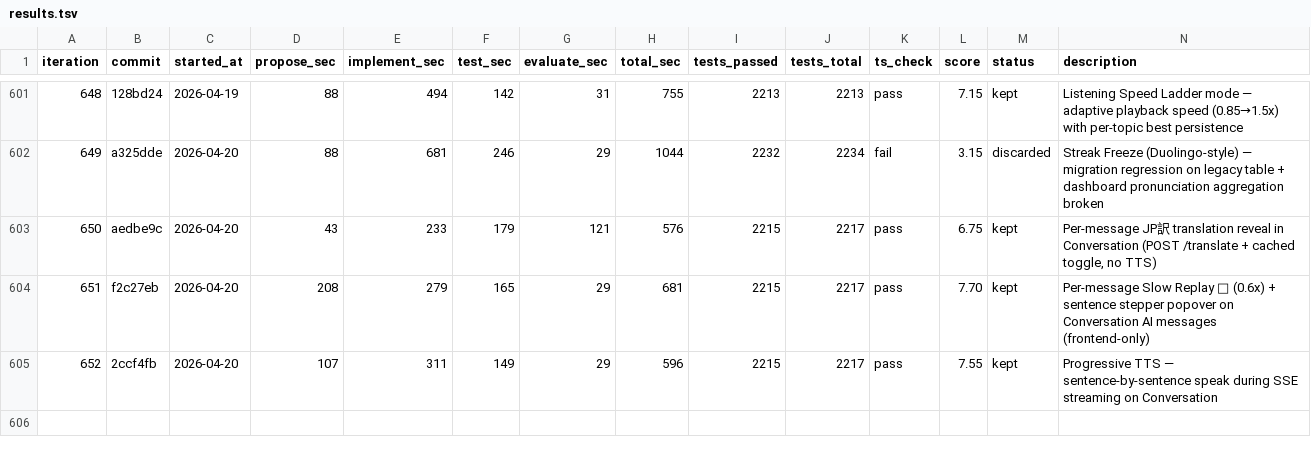
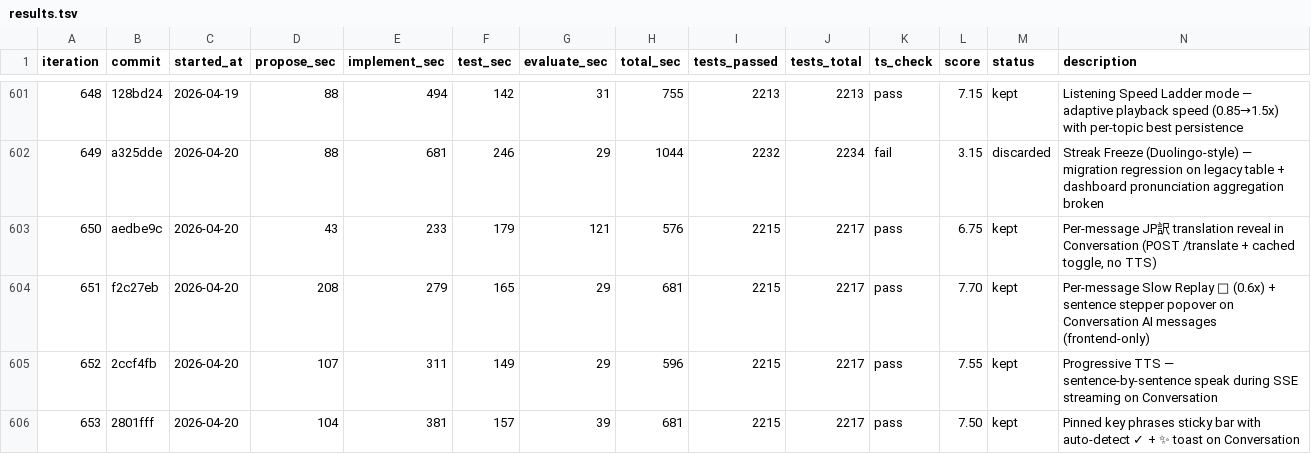
Before and after one commit to shitada/english-app, a TSV file: autoresearch/results.tsv, drawn as a sheet; only a part is shown, gaps mark what is left out; the diff names each change by its address in the sheet, - before the commit and + after, or states it on an @@ line.

```diff
--- a/autoresearch/results.tsv
+++ b/autoresearch/results.tsv
+row 606: 653 | 2801fff | 2026-04-20 | 104 | 381 | 157 | 39 | 681 | 2215 | 2217 | pass | 7.50 | kept | Pinned key phrases sticky bar with auto-detect ✓ + ✨ toast on Conversation
```
Also changed, not shown: 8 other files.
